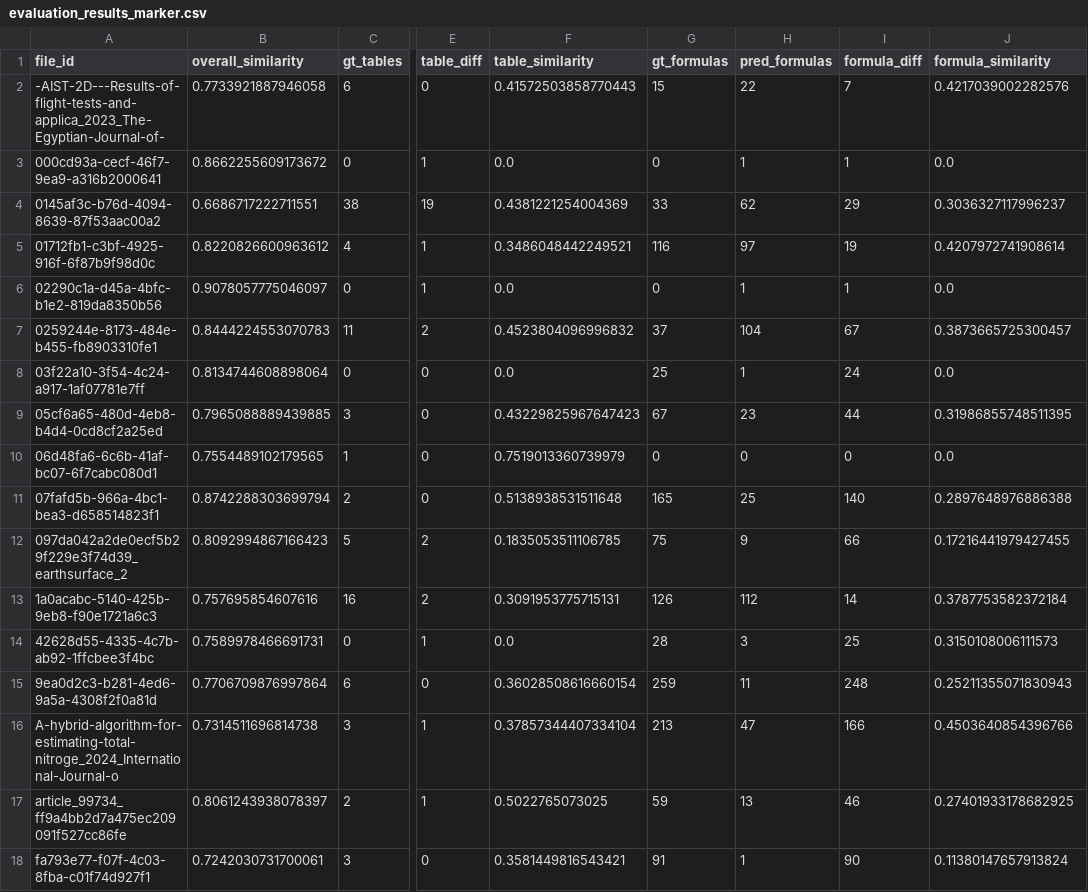
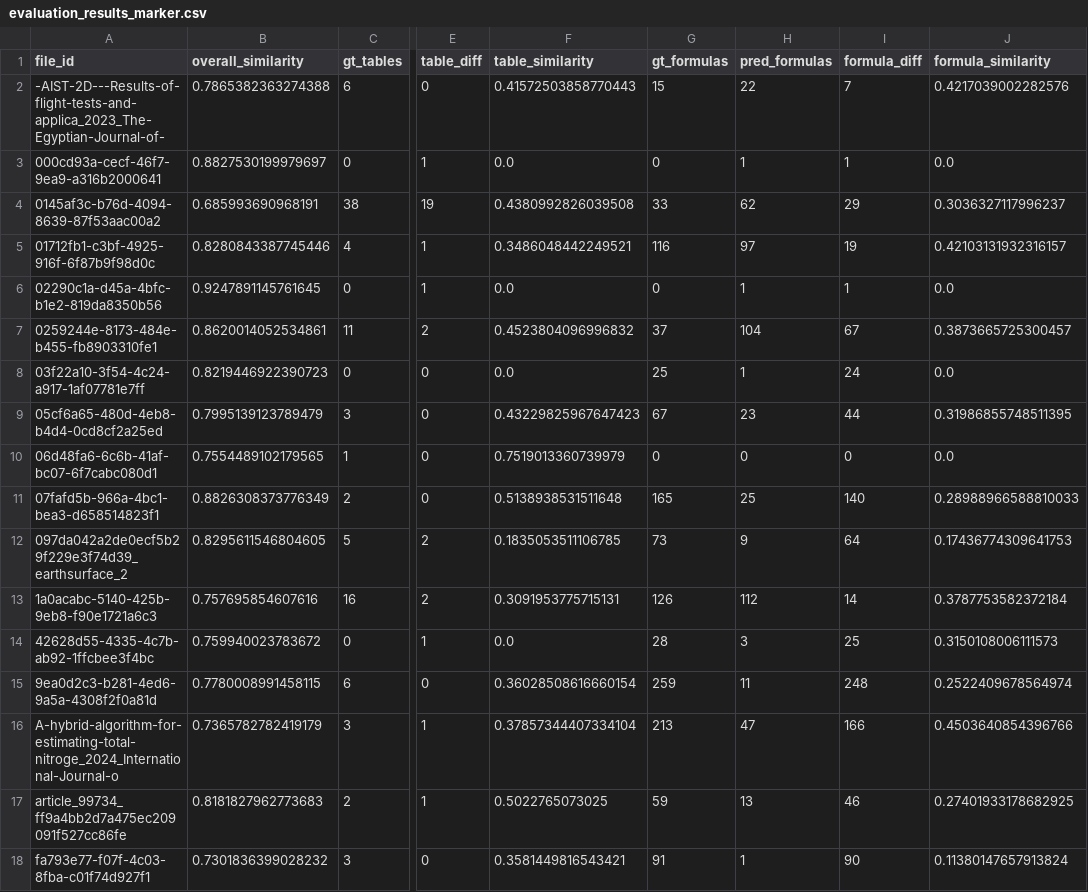
Before and after one commit to esa-sceva/data-extraction-preprocessing, a CSV file: eval_results/evaluation_results_marker.csv, drawn as a sheet; only a part is shown, gaps mark what is left out; the diff names each change by its address in the sheet, - before the commit and + after, or states it on an @@ line.

```diff
--- a/eval_results/evaluation_results_marker.csv
+++ b/eval_results/evaluation_results_marker.csv
-B2 (overall_similarity): 0.7733921887946058
+B2 (overall_similarity): 0.7865382363274388
-B3 (overall_similarity): 0.8662255609173672
+B3 (overall_similarity): 0.8827530199979697
-B4 (overall_similarity): 0.6686717222711551
+B4 (overall_similarity): 0.685993690968191
-F4 (table_similarity): 0.4381221254004369
+F4 (table_similarity): 0.4380992826039508
-B5 (overall_similarity): 0.8220826600963612
+B5 (overall_similarity): 0.8280843387745446
-J5 (formula_similarity): 0.4207972741908614
+J5 (formula_similarity): 0.42103131932316157
-B6 (overall_similarity): 0.9078057775046097
+B6 (overall_similarity): 0.9247891145761645
-B7 (overall_similarity): 0.8444224553070783
+B7 (overall_similarity): 0.8620014052534861
-B8 (overall_similarity): 0.8134744608898064
+B8 (overall_similarity): 0.8219446922390723
-B9 (overall_similarity): 0.7965088889439885
+B9 (overall_similarity): 0.7995139123789479
-B11 (overall_similarity): 0.8742288303699794
+B11 (overall_similarity): 0.8826308373776349
-J11 (formula_similarity): 0.2897648976886388
+J11 (formula_similarity): 0.28988966588810033
-B12 (overall_similarity): 0.8092994867166423
+B12 (overall_similarity): 0.8295611546804605
-G12 (gt_formulas): 75
+G12 (gt_formulas): 73
-I12 (formula_diff): 66
+I12 (formula_diff): 64
-J12 (formula_similarity): 0.17216441979427455
+J12 (formula_similarity): 0.17436774309641753
-B14 (overall_similarity): 0.7589978466691731
+B14 (overall_similarity): 0.759940023783672
-B15 (overall_similarity): 0.7706709876997864
+B15 (overall_similarity): 0.7780008991458115
-J15 (formula_similarity): 0.25211355071830943
+J15 (formula_similarity): 0.2522409678564974
-B16 (overall_similarity): 0.7314511696814738
+B16 (overall_similarity): 0.7365782782419179
-B17 (overall_similarity): 0.8061243938078397
+B17 (overall_similarity): 0.8181827962773683
-B18 (overall_similarity): 0.7242030731700061
+B18 (overall_similarity): 0.7301836399028232
```
Also changed, not shown: eval_results/evaluation_results_docling.csv, eval_results/evaluation_results_markitdown.csv, 11 other files.
